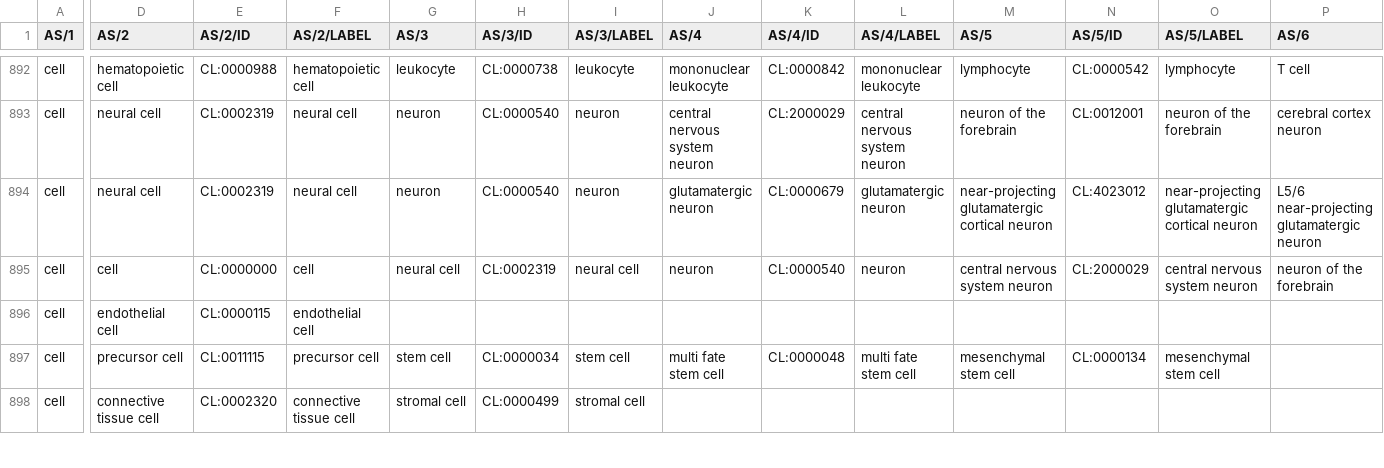
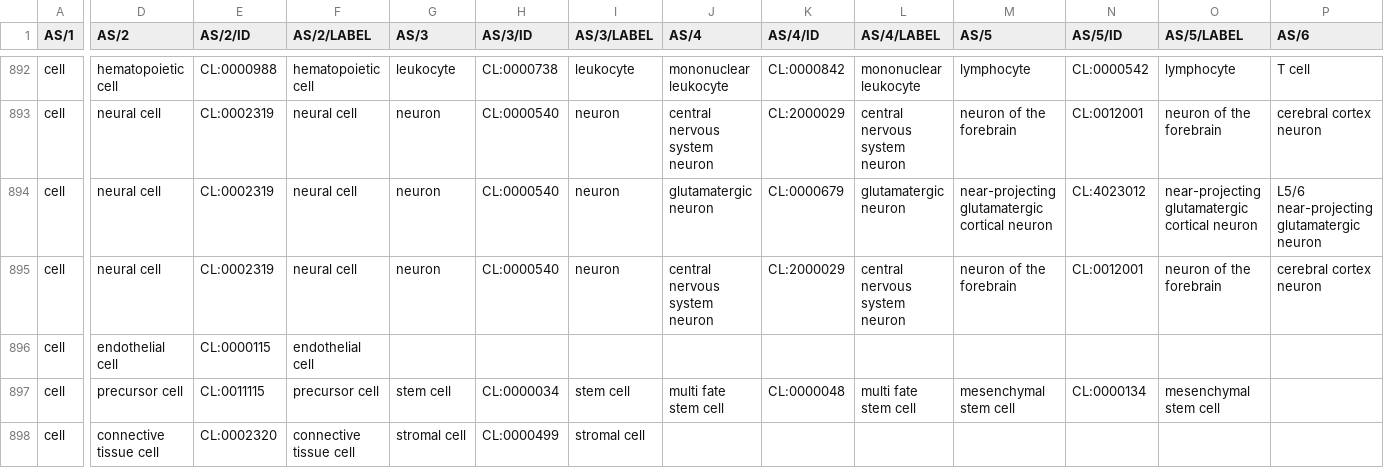
Before and after one commit to cns-iu/hra-ctann-supporting-information, a CSV file: data/CTann-Supertree-v10.csv, drawn as a sheet; only a part is shown, gaps mark what is left out; the diff covers the shown part only; the diff names each change by its address in the sheet, - before the commit and + after, or states it on an @@ line.

Commit message:
fix line for PAZ

```diff
--- a/data/CTann-Supertree-v10.csv
+++ b/data/CTann-Supertree-v10.csv
-D895 (AS/2): cell
+D895 (AS/2): neural cell
-E895 (AS/2/ID): CL:0000000
+E895 (AS/2/ID): CL:0002319
-F895 (AS/2/LABEL): cell
+F895 (AS/2/LABEL): neural cell
-G895 (AS/3): neural cell
+G895 (AS/3): neuron
-H895 (AS/3/ID): CL:0002319
+H895 (AS/3/ID): CL:0000540
-I895 (AS/3/LABEL): neural cell
+I895 (AS/3/LABEL): neuron
-J895 (AS/4): neuron
+J895 (AS/4): central nervous system neuron
-K895 (AS/4/ID): CL:0000540
+K895 (AS/4/ID): CL:2000029
-L895 (AS/4/LABEL): neuron
+L895 (AS/4/LABEL): central nervous system neuron
-M895 (AS/5): central nervous system neuron
+M895 (AS/5): neuron of the forebrain
-N895 (AS/5/ID): CL:2000029
+N895 (AS/5/ID): CL:0012001
-O895 (AS/5/LABEL): central nervous system neuron
+O895 (AS/5/LABEL): neuron of the forebrain
-P895 (AS/6): neuron of the forebrain
+P895 (AS/6): cerebral cortex neuron
```
Also changed, not shown: 23 edited cells elsewhere in this file.
